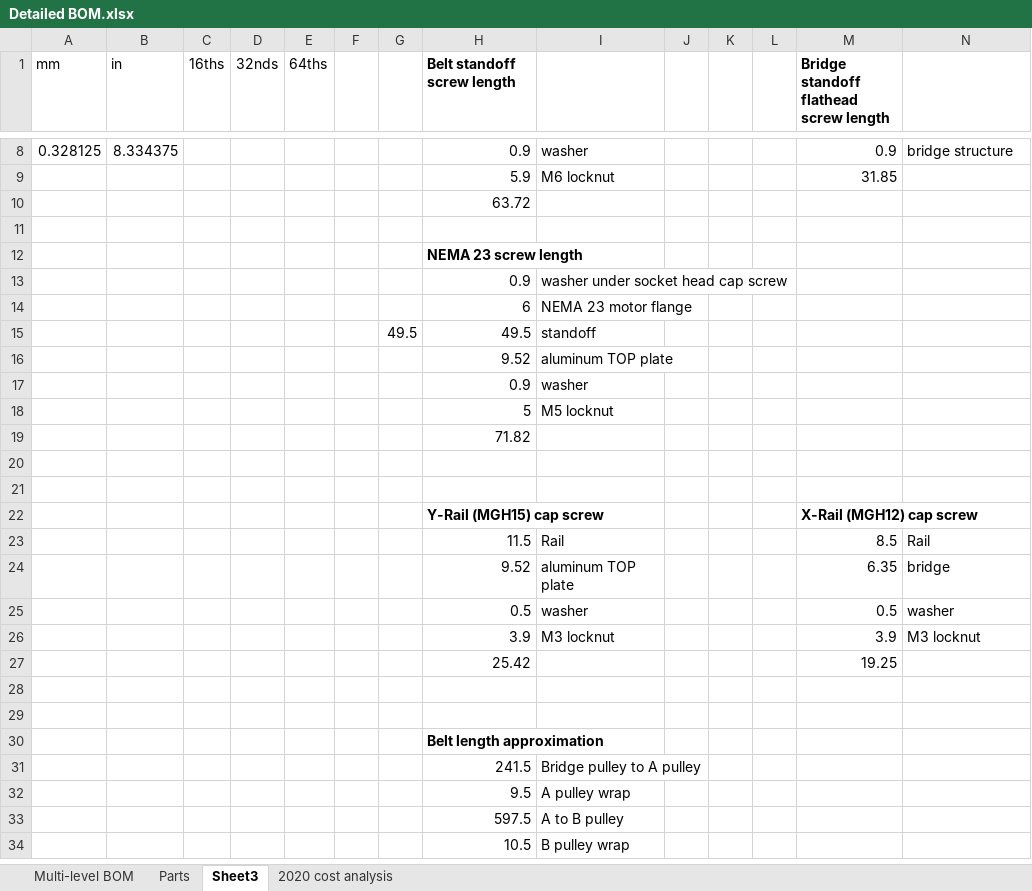
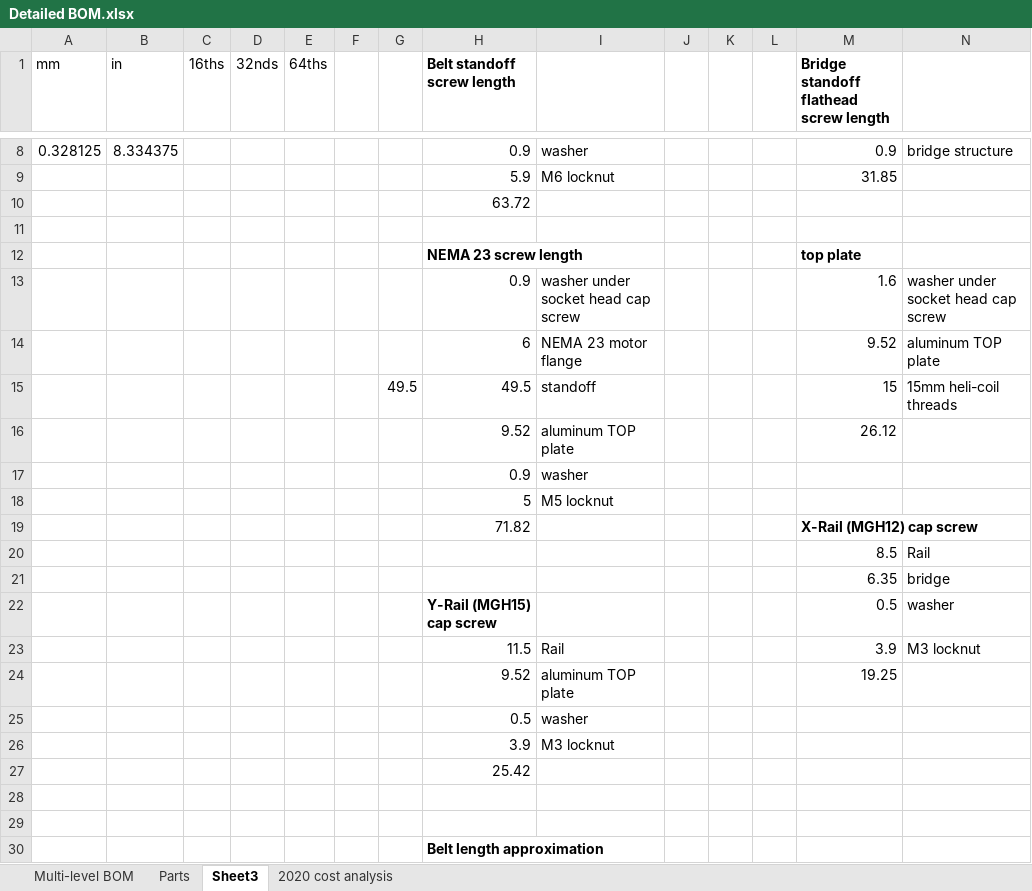
Before and after one commit to BainbridgeArtisanResourceNetwork/Mark4_printer, an Excel workbook: Detailed BOM.xlsx, sheet Sheet3, drawn as a sheet; only a part is shown, gaps mark what is left out; the shorter side is filled out with more unchanged rows; values as stored, in another font and other column widths than the file's, no borders; removed rows and columns are numbered as before the commit, all else as after; the diff names each change by its address in the sheet, - before the commit and + after, or states it on an @@ line.

Commit message:
Switched flatheat M12's for M8 cap screw (+ washer) to reflect helicoil in posts. Also switched SSR selection and added thermal material for SSR heatsink.

```diff
--- a/Detailed BOM.xlsx (sheet Sheet3)
+++ b/Detailed BOM.xlsx (sheet Sheet3)
-M12: (empty)
+M12: top plate
-M13: (empty)
+M13: 1.6
-N13: (empty)
+N13: washer under socket head cap screw
-M14: (empty)
+M14: 9.52
-N14: (empty)
+N14: aluminum TOP plate
-M15: (empty)
+M15: 15
-N15: (empty)
+N15: 15mm heli-coil threads
-M16: (empty)
+M16: 26.12
+row 19:  |  |  |  |  |  |  | 71.82 |  |  |  |  | X-Rail (MGH12) cap screw
+row 20:  |  |  |  |  |  |  |  |  |  |  |  | 8.5 | Rail
+row 21:  |  |  |  |  |  |  |  |  |  |  |  | 6.35 | bridge
+row 22:  |  |  |  |  |  |  | Y-Rail (MGH15) cap screw |  |  |  |  | 0.5 | washer
+row 23:  |  |  |  |  |  |  | 11.5 | Rail |  |  |  | 3.9 | M3 locknut
+row 24:  |  |  |  |  |  |  | 9.52 | aluminum TOP plate |  |  |  | 19.25
+row 25:  |  |  |  |  |  |  | 0.5 | washer
+row 26:  |  |  |  |  |  |  | 3.9 | M3 locknut
-H27 (Belt standoff screw length): 71.82
+H27 (Belt standoff screw length): 25.42
-row 20: (empty)
-row 21: (empty)
-row 22:  |  |  |  |  |  |  | Y-Rail (MGH15) cap screw |  |  |  |  | X-Rail (MGH12) cap screw
-row 23:  |  |  |  |  |  |  | 11.5 | Rail |  |  |  | 8.5 | Rail
-row 24:  |  |  |  |  |  |  | 9.52 | aluminum TOP plate |  |  |  | 6.35 | bridge
-row 25:  |  |  |  |  |  |  | 0.5 | washer |  |  |  | 0.5 | washer
-row 26:  |  |  |  |  |  |  | 3.9 | M3 locknut |  |  |  | 3.9 | M3 locknut
-row 27:  |  |  |  |  |  |  | 25.42 |  |  |  |  | 19.25
```
Also changed, not shown: sheet Parts, sheet Multi-level BOM, formulas that keep their value, hidden cells, charts or pictures.
